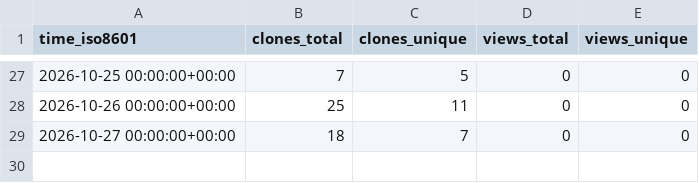
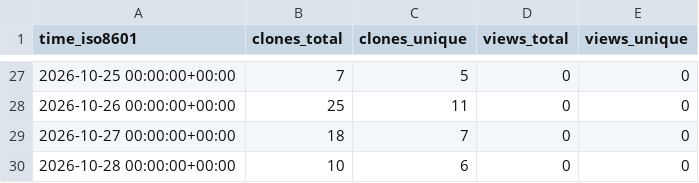
Before and after one commit to Oliveryfaso/multi-agent-code-review-lab, a CSV file: Oliveryfaso/multi-agent-code-review-lab/ghrs-data/views_clones_aggregate.csv, drawn as a sheet; only a part is shown, gaps mark what is left out; the diff names each change by its address in the sheet, - before the commit and + after, or states it on an @@ line.

```diff
--- a/Oliveryfaso/multi-agent-code-review-lab/ghrs-data/views_clones_aggregate.csv
+++ b/Oliveryfaso/multi-agent-code-review-lab/ghrs-data/views_clones_aggregate.csv
+row 30: 2026-10-28 00:00:00+00:00 | 10 | 6 | 0 | 0
```
Also changed, not shown: 1 other file.
